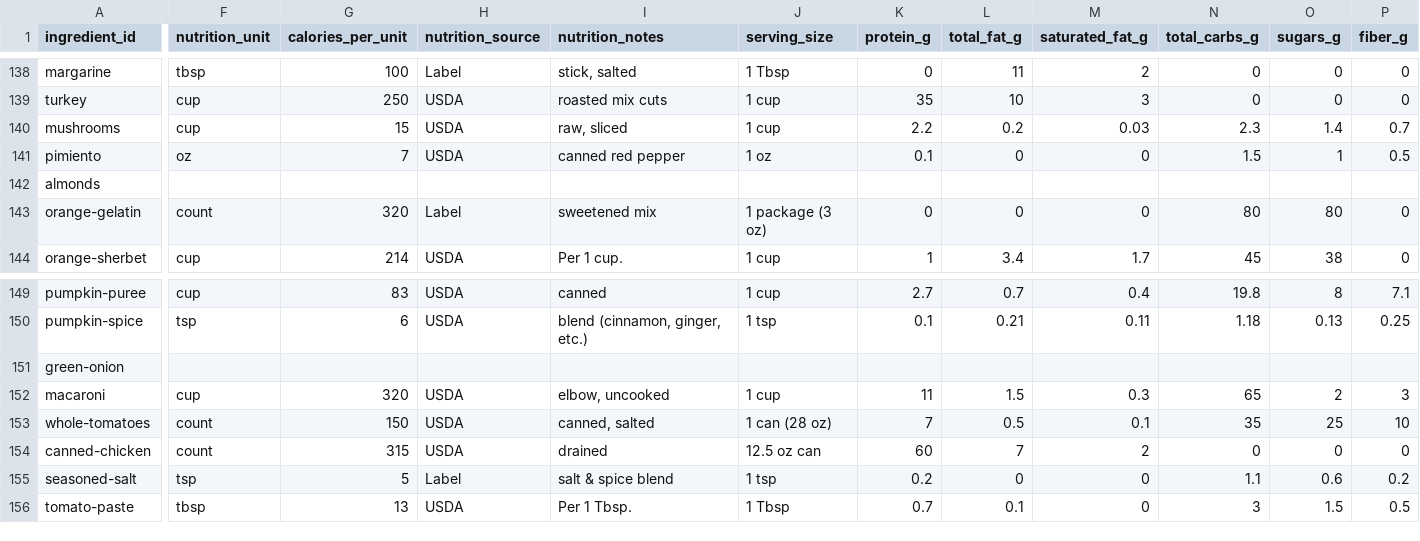
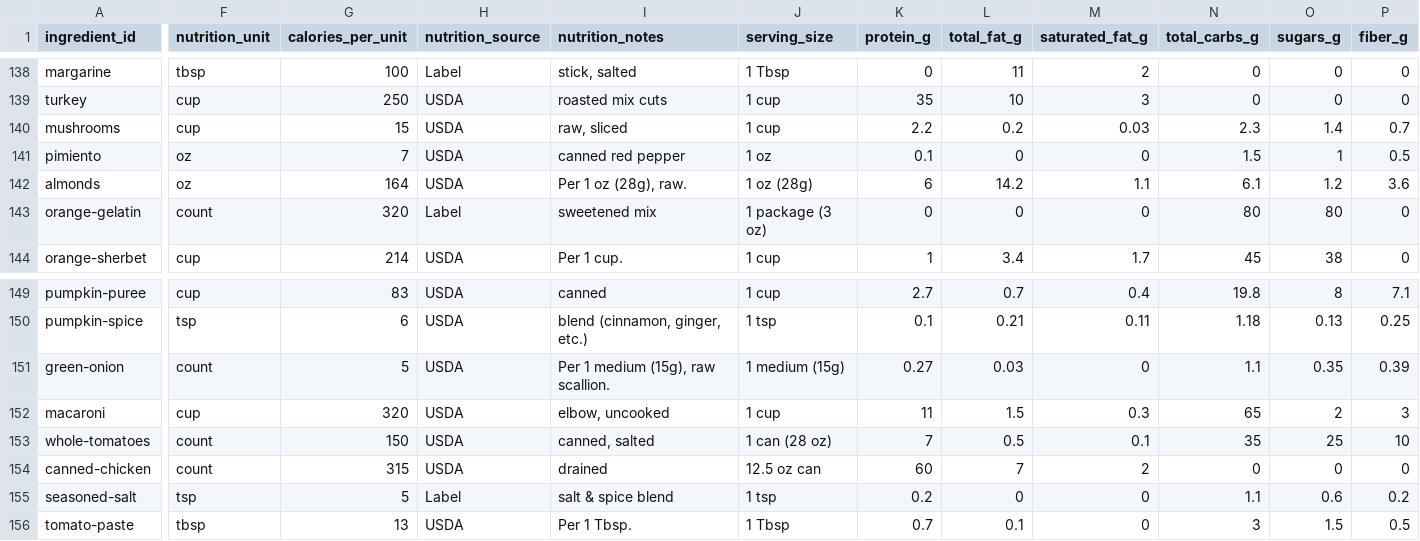
Before and after one commit to natanai/cookingdb, a CSV file: data/ingredient_catalog.csv, drawn as a sheet; only a part is shown, gaps mark what is left out; the diff covers the shown part only; the diff names each change by its address in the sheet, - before the commit and + after, or states it on an @@ line.

Commit message:
Add nutrition data for remaining ingredients

```diff
--- a/data/ingredient_catalog.csv
+++ b/data/ingredient_catalog.csv
-F142 (nutrition_unit): (empty)
+F142 (nutrition_unit): oz
-G142 (calories_per_unit): (empty)
+G142 (calories_per_unit): 164
-H142 (nutrition_source): (empty)
+H142 (nutrition_source): USDA
-I142 (nutrition_notes): (empty)
+I142 (nutrition_notes): Per 1 oz (28g), raw.
-J142 (serving_size): (empty)
+J142 (serving_size): 1 oz (28g)
-K142 (protein_g): (empty)
+K142 (protein_g): 6
-L142 (total_fat_g): (empty)
+L142 (total_fat_g): 14.2
-M142 (saturated_fat_g): (empty)
+M142 (saturated_fat_g): 1.1
-N142 (total_carbs_g): (empty)
+N142 (total_carbs_g): 6.1
-O142 (sugars_g): (empty)
+O142 (sugars_g): 1.2
-P142 (fiber_g): (empty)
+P142 (fiber_g): 3.6
-F151 (nutrition_unit): (empty)
+F151 (nutrition_unit): count
-G151 (calories_per_unit): (empty)
+G151 (calories_per_unit): 5
-H151 (nutrition_source): (empty)
+H151 (nutrition_source): USDA
-I151 (nutrition_notes): (empty)
+I151 (nutrition_notes): Per 1 medium (15g), raw scallion.
-J151 (serving_size): (empty)
+J151 (serving_size): 1 medium (15g)
-K151 (protein_g): (empty)
+K151 (protein_g): 0.27
-L151 (total_fat_g): (empty)
+L151 (total_fat_g): 0.03
-M151 (saturated_fat_g): (empty)
+M151 (saturated_fat_g): 0
-N151 (total_carbs_g): (empty)
+N151 (total_carbs_g): 1.1
-O151 (sugars_g): (empty)
+O151 (sugars_g): 0.35
-P151 (fiber_g): (empty)
+P151 (fiber_g): 0.39
```
Also changed, not shown: 106 edited cells elsewhere in this file.
